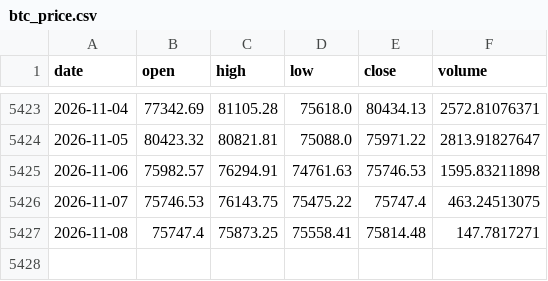
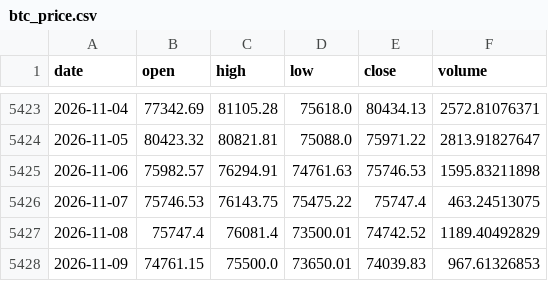
Before and after one commit to brguih/BTC-INDEX, a CSV file: data/cache/btc_price.csv, drawn as a sheet; only a part is shown, gaps mark what is left out.

```diff
--- a/data/cache/btc_price.csv
+++ b/data/cache/btc_price.csv
@@ -5426,2 +5426,3 @@ date,open,high,low,close,volume
 2026-11-07,75746.53,76143.75,75475.22,75747.4,463.24513075
-2026-11-08,75747.4,75873.25,75558.41,75814.48,147.7817271
+2026-11-08,75747.4,76081.4,73500.01,74742.52,1189.40492829
+2026-11-09,74761.15,75500.0,73650.01,74039.83,967.61326853
```
Also changed, not shown: data/cache/fear_greed.csv, data/cache/mvrv.csv.
